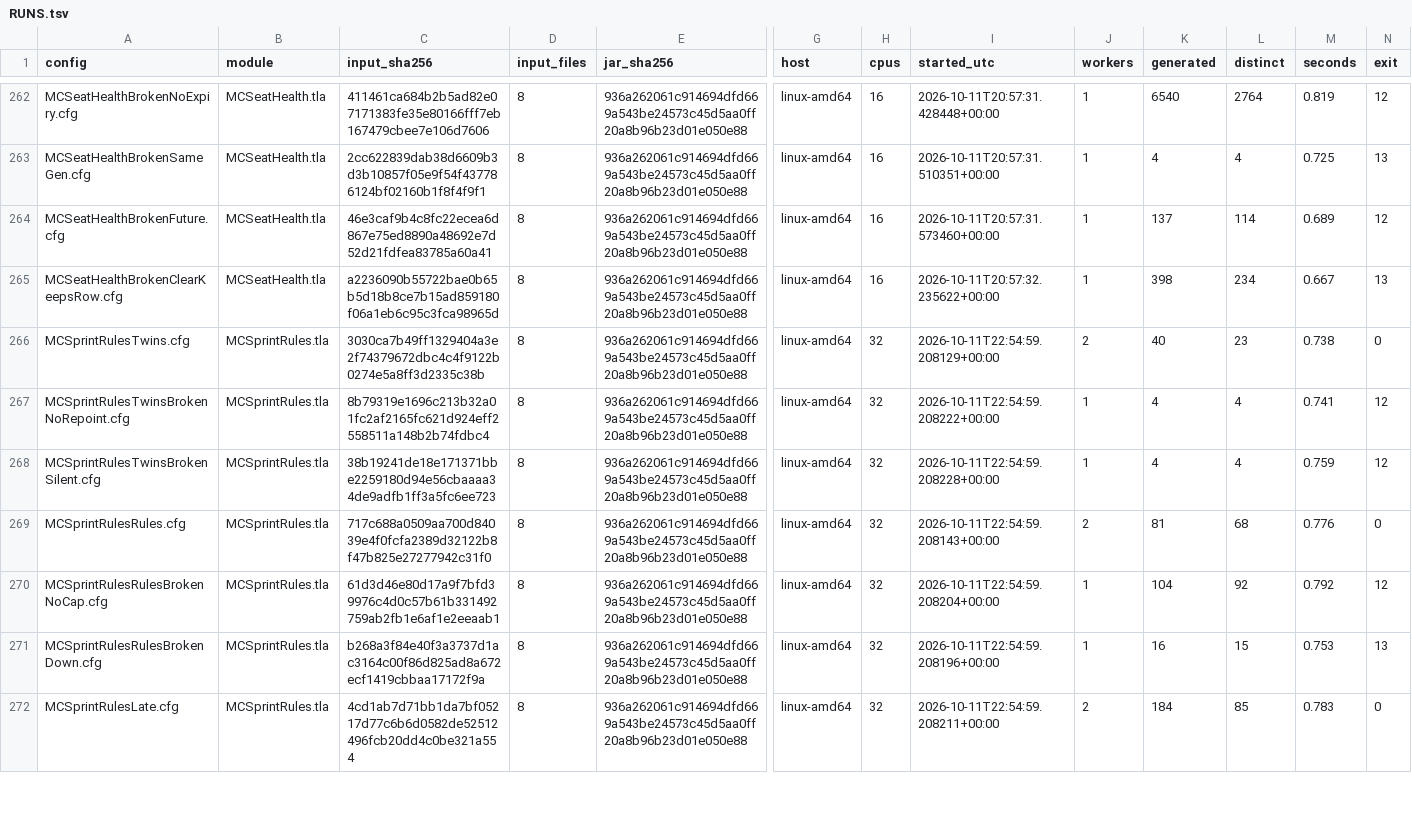
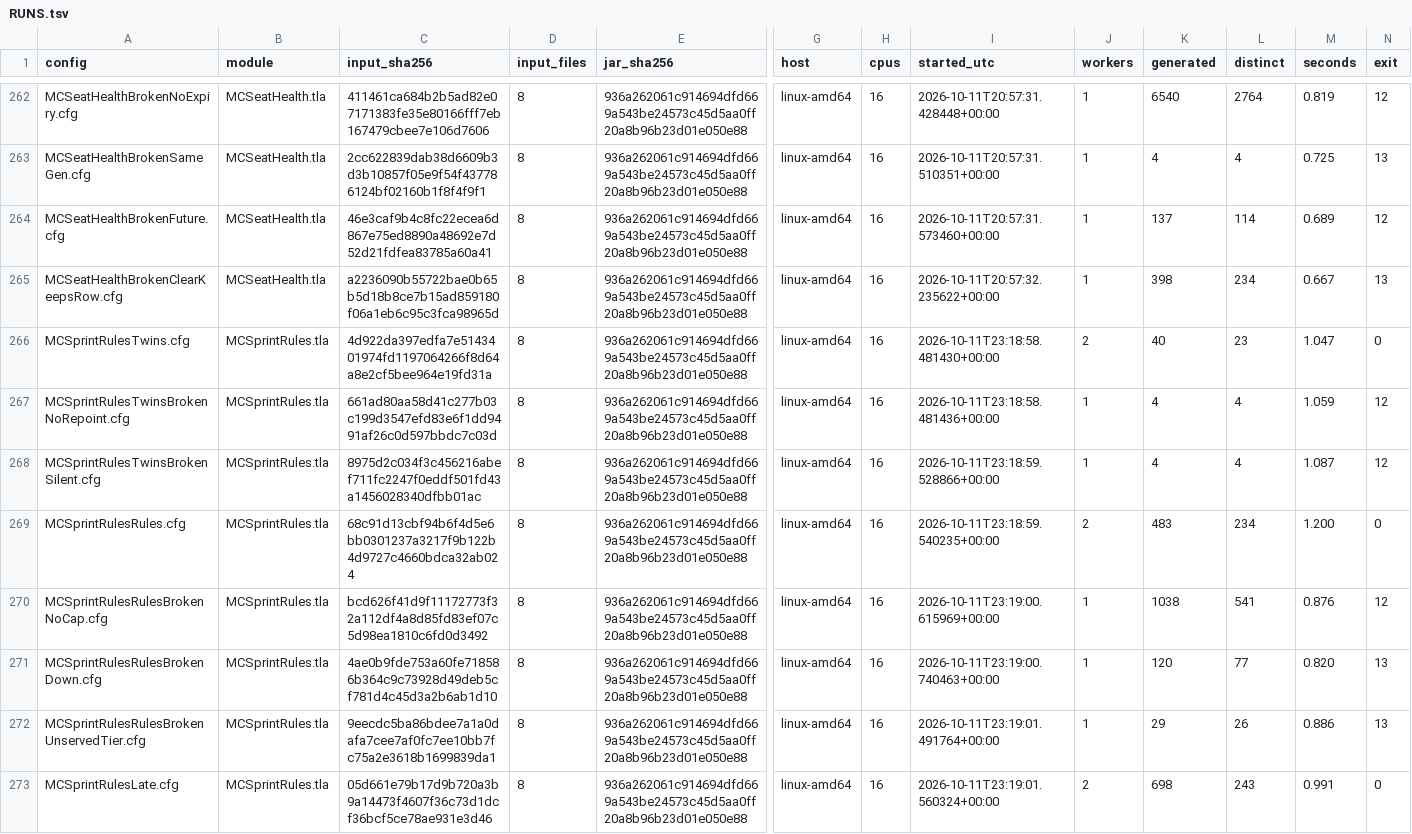
Before and after one commit to mas-bandwidth/nova-sprint, a TSV file: tla/RUNS.tsv, drawn as a sheet; only a part is shown, gaps mark what is left out; addresses are those after the commit; rows hold the shown columns only; the diff covers the shown part only; the diff names each change by its address in the sheet, - before the commit and + after, or states it on an @@ line.

Commit message:
ledger: tla-sprintrules-late-own-deadline-and-escalation
The fix entry for SprintRules Part late's own-deadline hold and Part rules'
served-tier escalation joins the v1.2.12 release block; FIXES.md regenerated
with make roadmap; tla/RUNS.tsv refreshed by the sprintrules group's TLC run;
COVERAGE.tsv's judgments row says the escalation and the own-deadline hold
and names the conflict, brief-defect and redo rules still outside.

Sprint-Card: tla-sprintrules-late-own-deadline-and-escalation.w5@2 epoch=17
By: opencode

```diff
--- a/tla/RUNS.tsv
+++ b/tla/RUNS.tsv
-C266 (input_sha256): 3030ca7b49ff1329404a3e2f74379672dbc4c4f9122b0274e5a8ff3d2335c38b
+C266 (input_sha256): 4d922da397edfa7e5143401974fd1197064266f8d64a8e2cf5bee964e19fd31a
-H266:H271 (cpus): 32
+H266:H271 (cpus): 16
-I266 (started_utc): 2026-10-11T22:54:59.208129+00:00
+I266 (started_utc): 2026-10-11T23:18:58.481430+00:00
-M266 (seconds): 0.738
+M266 (seconds): 1.047
-C267 (input_sha256): 8b79319e1696c213b32a01fc2af2165fc621d924eff2558511a148b2b74fdbc4
+C267 (input_sha256): 661ad80aa58d41c277b03c199d3547efd83e6f1dd9491af26c0d597bbdc7c03d
-I267 (started_utc): 2026-10-11T22:54:59.208222+00:00
+I267 (started_utc): 2026-10-11T23:18:58.481436+00:00
-M267 (seconds): 0.741
+M267 (seconds): 1.059
-C268 (input_sha256): 38b19241de18e171371bbe2259180d94e56cbaaaa34de9adfb1ff3a5fc6ee723
+C268 (input_sha256): 8975d2c034f3c456216abef711fc2247f0eddf501fd43a1456028340dfbb01ac
-I268 (started_utc): 2026-10-11T22:54:59.208228+00:00
+I268 (started_utc): 2026-10-11T23:18:59.528866+00:00
-M268 (seconds): 0.759
+M268 (seconds): 1.087
-C269 (input_sha256): 717c688a0509aa700d84039e4f0fcfa2389d32122b8f47b825e27277942c31f0
+C269 (input_sha256): 68c91d13cbf94b6f4d5e6bb0301237a3217f9b122b4d9727c4660bdca32ab024
-I269 (started_utc): 2026-10-11T22:54:59.208143+00:00
+I269 (started_utc): 2026-10-11T23:18:59.540235+00:00
-K269 (generated): 81
+K269 (generated): 483
-L269 (distinct): 68
+L269 (distinct): 234
-M269 (seconds): 0.776
+M269 (seconds): 1.200
-C270 (input_sha256): 61d3d46e80d17a9f7bfd39976c4d0c57b61b331492759ab2fb1e6af1e2eeaab1
+C270 (input_sha256): bcd626f41d9f11172773f32a112df4a8d85fd83ef07c5d98ea1810c6fd0d3492
-I270 (started_utc): 2026-10-11T22:54:59.208204+00:00
+I270 (started_utc): 2026-10-11T23:19:00.615969+00:00
-K270 (generated): 104
+K270 (generated): 1038
-L270 (distinct): 92
+L270 (distinct): 541
-M270 (seconds): 0.792
+M270 (seconds): 0.876
-C271 (input_sha256): b268a3f84e40f3a3737d1ac3164c00f86d825ad8a672ecf1419cbbaa17172f9a
+C271 (input_sha256): 4ae0b9fde753a60fe718586b364c9c73928d49deb5cf781d4c45d3a2b6ab1d10
-I271 (started_utc): 2026-10-11T22:54:59.208196+00:00
+I271 (started_utc): 2026-10-11T23:19:00.740463+00:00
-K271 (generated): 16
+K271 (generated): 120
-L271 (distinct): 15
+L271 (distinct): 77
-M271 (seconds): 0.753
+M271 (seconds): 0.820
+row 272: MCSprintRulesRulesBrokenUnservedTier.cfg | MCSprintRules.tla | 9eecdc5ba86bdee7a1a0dafa7cee7af0fc7ee10bb7fc75a2e3618b1699839da1 | 8 | 936a262061c914694dfd669a543be24573c45d5aa0ff20a8b96b23d01e050e88 | linux-amd64 | 16 | 2026-10-11T23:19:01.491764+00:00 | 1 | 29 | 26 | 0.886 | 13
-C273 (input_sha256): 4cd1ab7d71bb1da7bf05217d77c6b6d0582de52512496fcb20dd4c0be321a554
+C273 (input_sha256): 05d661e79b17d9b720a3b9a14473f4607f36c73d1dcf36bcf5ce78ae931e3d46
-H273 (cpus): 32
+H273 (cpus): 16
-I273 (started_utc): 2026-10-11T22:54:59.208211+00:00
+I273 (started_utc): 2026-10-11T23:19:01.560324+00:00
-K273 (generated): 184
+K273 (generated): 698
-L273 (distinct): 85
+L273 (distinct): 243
-M273 (seconds): 0.783
+M273 (seconds): 0.991
```
Also changed, not shown: 1 added row and 126 edited cells elsewhere in this file, tla/COVERAGE.tsv, 2 other files.
